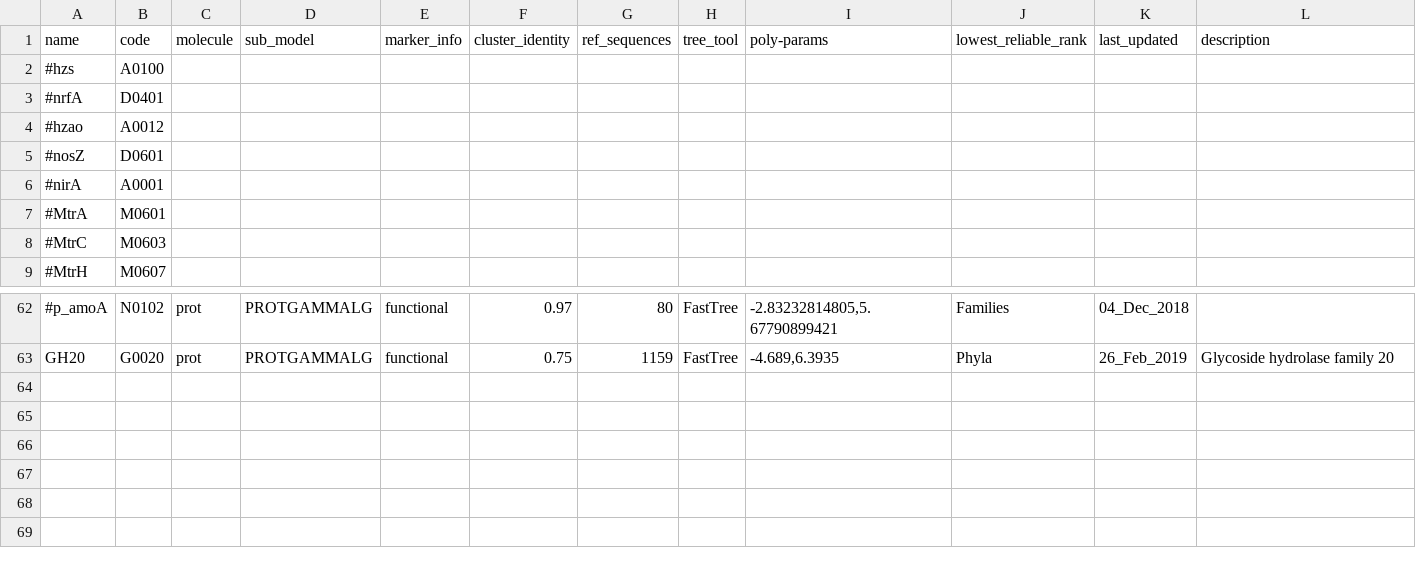
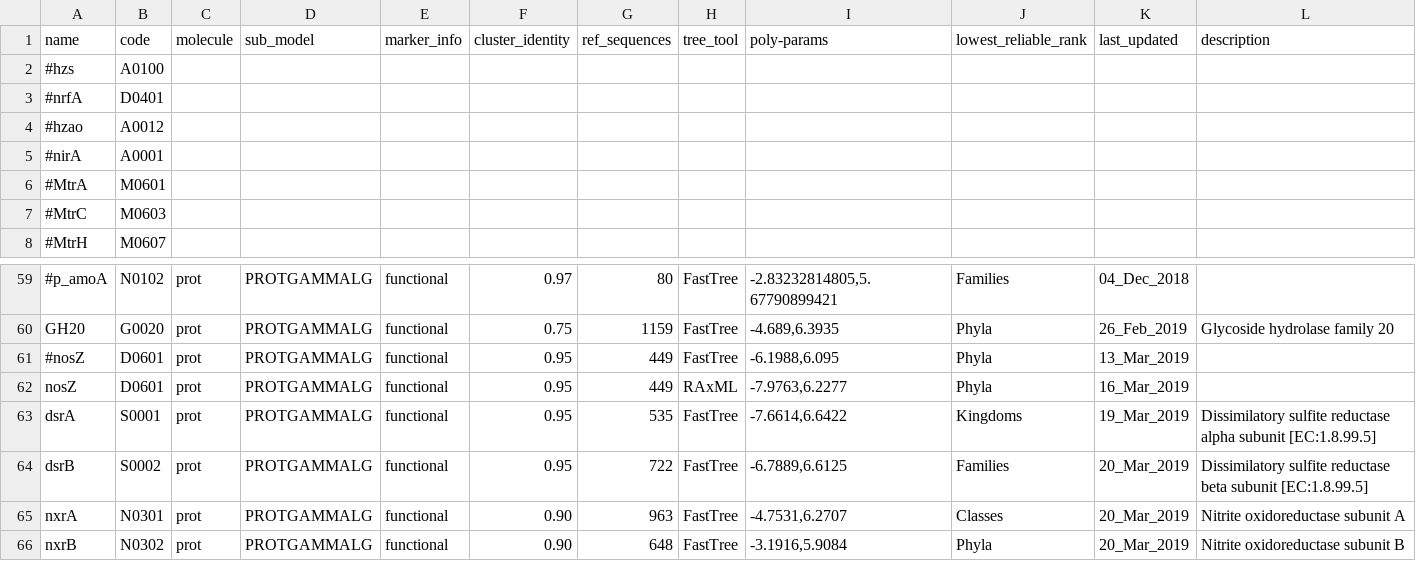
Before and after one commit to hallamlab/TreeSAPP, a TSV file: data/tree_data/ref_build_parameters.tsv, drawn as a sheet; only a part is shown, gaps mark what is left out; removed rows and columns are numbered as before the commit, all else as after; the diff covers the shown part only; the diff names each change by its address in the sheet, - before the commit and + after, or states it on an @@ line.

```diff
--- a/data/tree_data/ref_build_parameters.tsv
+++ b/data/tree_data/ref_build_parameters.tsv
-row 5: #nosZ | D0601
+row 61: #nosZ | D0601 | prot | PROTGAMMALG | functional | 0.95 | 449 | FastTree | -6.1988,6.095 | Phyla | 13_Mar_2019
+row 62: nosZ | D0601 | prot | PROTGAMMALG | functional | 0.95 | 449 | RAxML | -7.9763,6.2277 | Phyla | 16_Mar_2019
+row 63: dsrA | S0001 | prot | PROTGAMMALG | functional | 0.95 | 535 | FastTree | -7.6614,6.6422 | Kingdoms | 19_Mar_2019 | Dissimilatory sulfite reductase alpha subunit [EC:1.8.99.5]
+row 64: dsrB | S0002 | prot | PROTGAMMALG | functional | 0.95 | 722 | FastTree | -6.7889,6.6125 | Families | 20_Mar_2019 | Dissimilatory sulfite reductase beta subunit [EC:1.8.99.5]
+row 65: nxrA | N0301 | prot | PROTGAMMALG | functional | 0.90 | 963 | FastTree | -4.7531,6.2707 | Classes | 20_Mar_2019 | Nitrite oxidoreductase subunit A
+row 66: nxrB | N0302 | prot | PROTGAMMALG | functional | 0.90 | 648 | FastTree | -3.1916,5.9084 | Phyla | 20_Mar_2019 | Nitrite oxidoreductase subunit B
```
Also changed, not shown: 1 added row, 3 removed rows and 12 edited cells elsewhere in this file, 20 other files.
